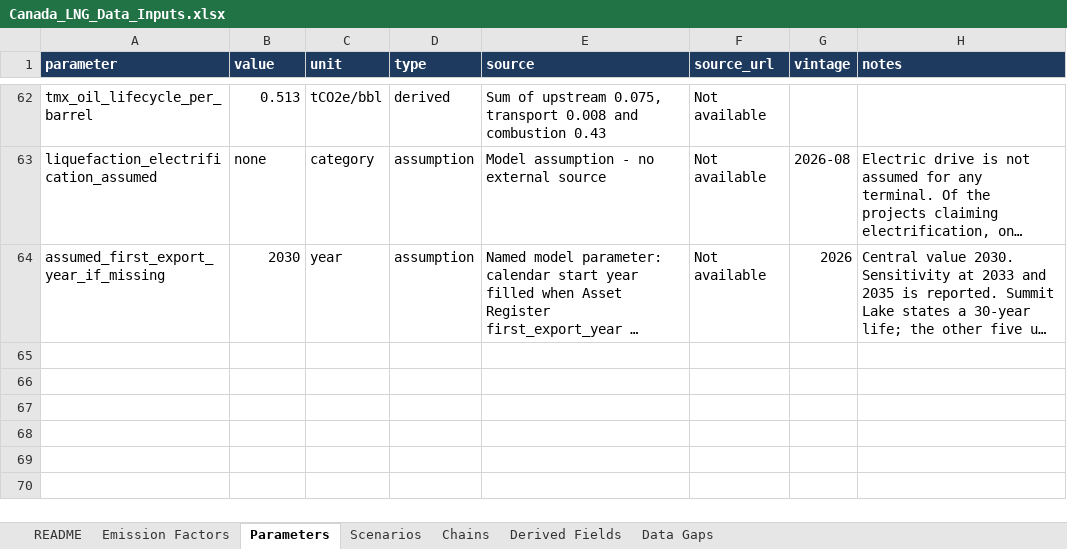
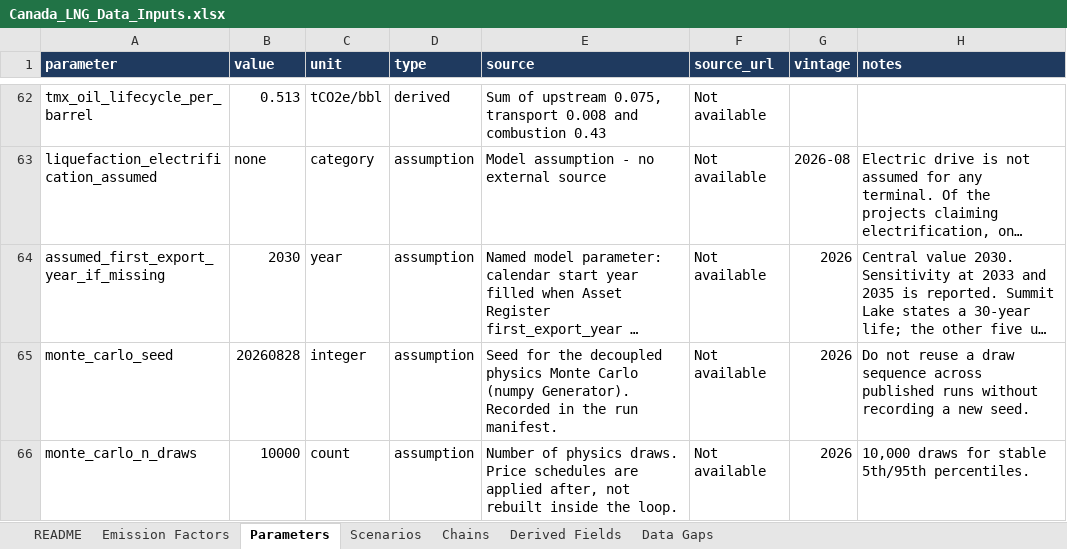
Before and after one commit to FStretch/canada_lng_expansion, an Excel workbook: Inputs/Canada_LNG_Data_Inputs.xlsx, sheet Parameters, drawn as a sheet; only a part is shown, gaps mark what is left out; long unchanged cells end in …; values as stored, in another font and other column widths than the file's, no borders; the diff names each change by its address in the sheet, - before the commit and + after, or states it on an @@ line.

```diff
--- a/Inputs/Canada_LNG_Data_Inputs.xlsx (sheet Parameters)
+++ b/Inputs/Canada_LNG_Data_Inputs.xlsx (sheet Parameters)
+row 65: monte_carlo_seed | 20260828 | integer | assumption | Seed for the decoupled physics Monte Carlo (numpy Generator). Recorded in the run manifest. | Not available | 2026 | Do not reuse a draw sequence across published runs without recording a new seed.
+row 66: monte_carlo_n_draws | 10000 | count | assumption | Number of physics draws. Price schedules are applied after, not rebuilt inside the loop. | Not available | 2026 | 10,000 draws for stable 5th/95th percentiles.
```
Also changed, not shown: 4 other files.
